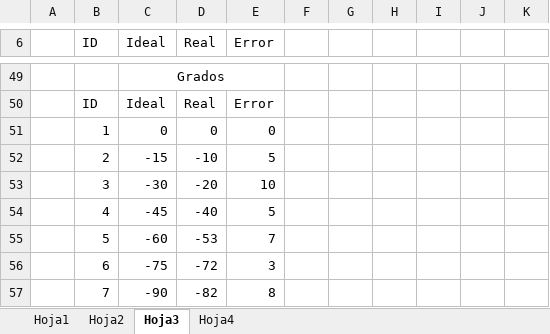
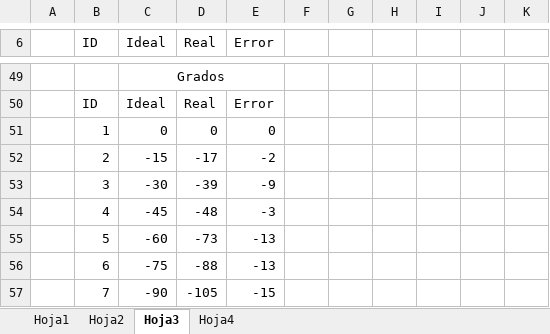
Before and after one commit to LevidRodriguez/Software_Tesis, an Excel workbook: Error_NAO.xlsx, sheet Hoja3, drawn as a sheet; only a part is shown, gaps mark what is left out; values as stored, in another font and other column widths than the file's, no borders; the diff covers the shown part only; the diff names each change by its address in the sheet, - before the commit and + after, or states it on an @@ line.

```diff
--- a/Error_NAO.xlsx (sheet Hoja3)
+++ b/Error_NAO.xlsx (sheet Hoja3)
-D52 (Real): -10
+D52 (Real): -17
-E52 (Error): 5
+E52 (Error): -2
-D53 (Real): -20
+D53 (Real): -39
-E53 (Error): 10
+E53 (Error): -9
-D54 (Real): -40
+D54 (Real): -48
-E54 (Error): 5
+E54 (Error): -3
-D55 (Real): -53
+D55 (Real): -73
-E55 (Error): 7
+E55 (Error): -13
-D56 (Real): -72
+D56 (Real): -88
-E56 (Error): 3
+E56 (Error): -13
-D57 (Real): -82
+D57 (Real): -105
-E57 (Error): 8
+E57 (Error): -15
```
Also changed, not shown: 4 added rows, 4 removed rows and 52 edited cells elsewhere in this sheet, sheet Hoja4, 22 other files.
